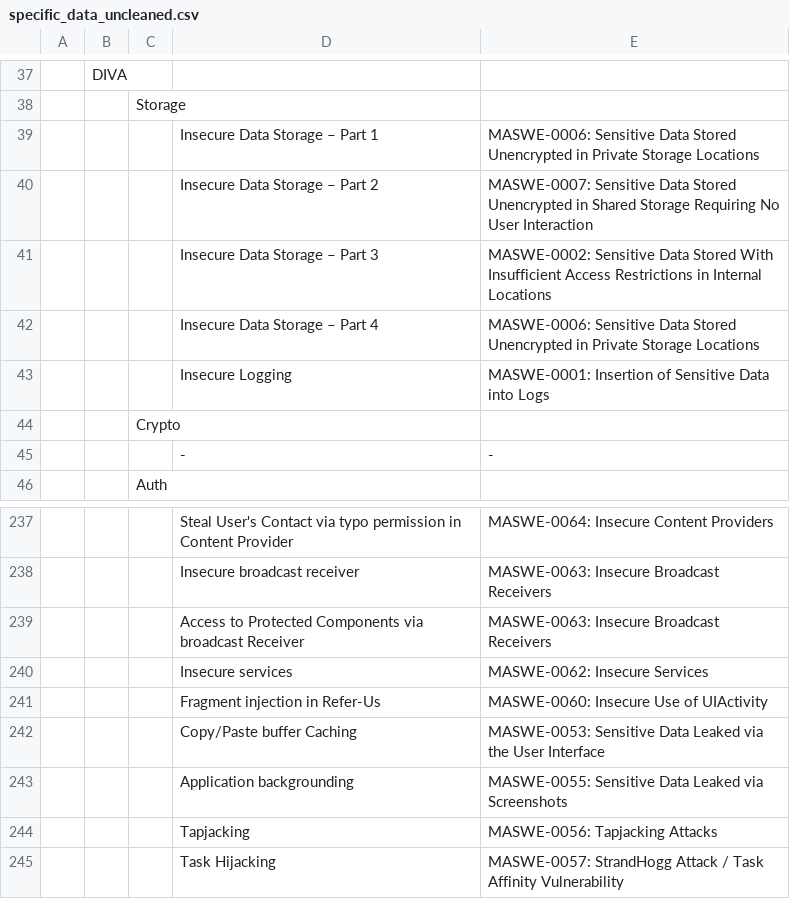
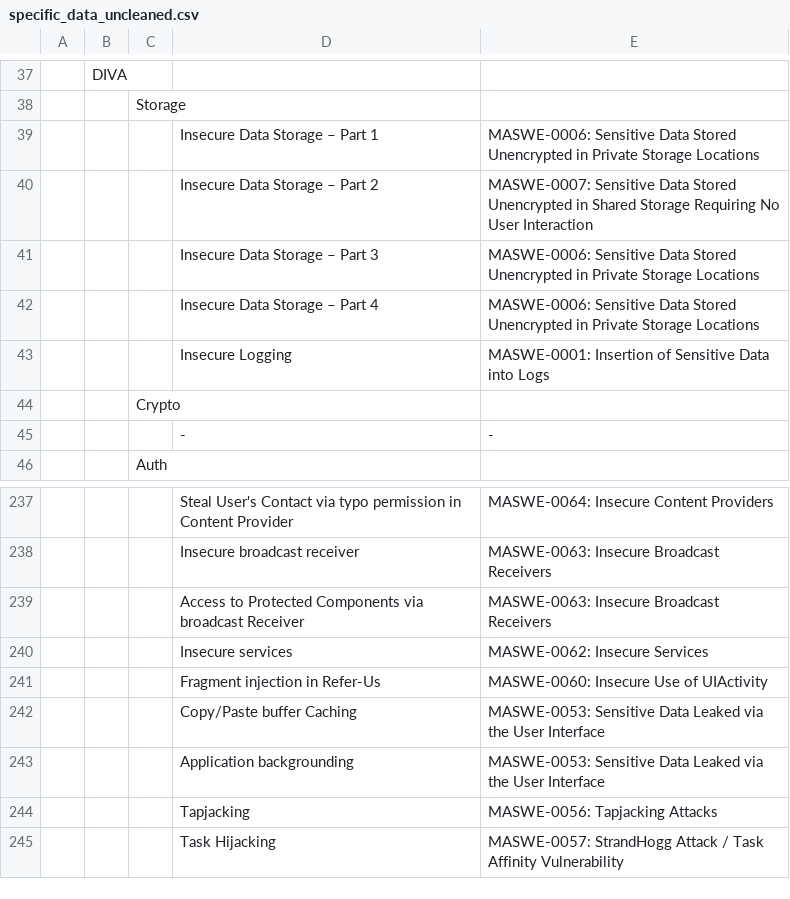
Before and after one commit to domi-cmd/Reference_Application_for_OWASP_MASTG, a CSV file: dev_documents/seminar_thesis/reference_apps/data/specific_data_uncleaned.csv, drawn as a sheet; only a part is shown, gaps mark what is left out.

```diff
--- a/dev_documents/seminar_thesis/reference_apps/data/specific_data_uncleaned.csv
+++ b/dev_documents/seminar_thesis/reference_apps/data/specific_data_uncleaned.csv
@@ -40,3 +40,3 @@
 ,  ,  , Insecure Data Storage – Part 2 , MASWE-0007: Sensitive Data Stored Unencrypted in Shared Storage Requiring No User Interaction ,
-,  ,  , Insecure Data Storage – Part 3 , MASWE-0002: Sensitive Data Stored With Insufficient Access Restrictions in Internal Locations ,
+,  ,  , Insecure Data Storage – Part 3 , MASWE-0006: Sensitive Data Stored Unencrypted in Private Storage Locations ,
 ,  ,  , Insecure Data Storage – Part 4 , MASWE-0006: Sensitive Data Stored Unencrypted in Private Storage Locations ,
@@ -242,3 +242,3 @@
 ,  ,  , Copy/Paste buffer Caching , MASWE-0053: Sensitive Data Leaked via the User Interface ,
-,  ,  , Application backgrounding , MASWE-0055: Sensitive Data Leaked via Screenshots ,
+,  ,  , Application backgrounding , MASWE-0053: Sensitive Data Leaked via the User Interface ,
 ,  ,  , Tapjacking , MASWE-0056: Tapjacking Attacks ,
```
Also changed, not shown: dev_documents/seminar_thesis/reference_apps/data/specific_data_cleaned.csv, 15 other files.
